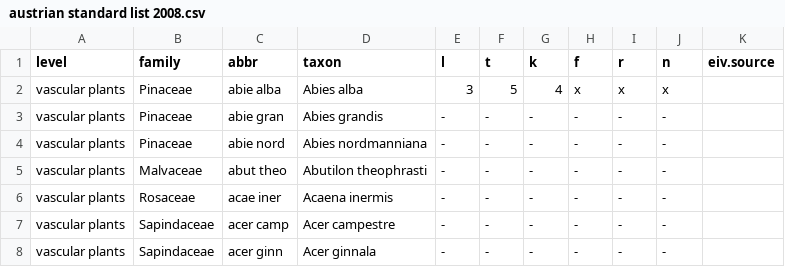
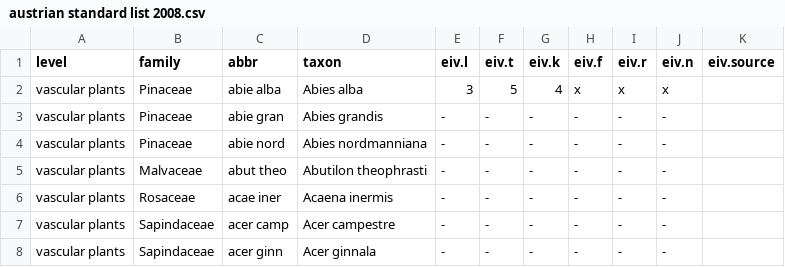
Before and after one commit to kardinal-eros/vegsoup-standards, a CSV file: austrian standard list 2008/austrian standard list 2008.csv, drawn as a sheet; only a part is shown; the diff names each change by its address in the sheet, - before the commit and + after, or states it on an @@ line.

Commit message:
updated columns for ecological indicator values

```diff
--- a/austrian standard list 2008/austrian standard list 2008.csv
+++ b/austrian standard list 2008/austrian standard list 2008.csv
-E1: l
+E1: eiv.l
-F1: t
+F1: eiv.t
-G1: k
+G1: eiv.k
-H1: f
+H1: eiv.f
-I1: r
+I1: eiv.r
-J1: n
+J1: eiv.n
```
